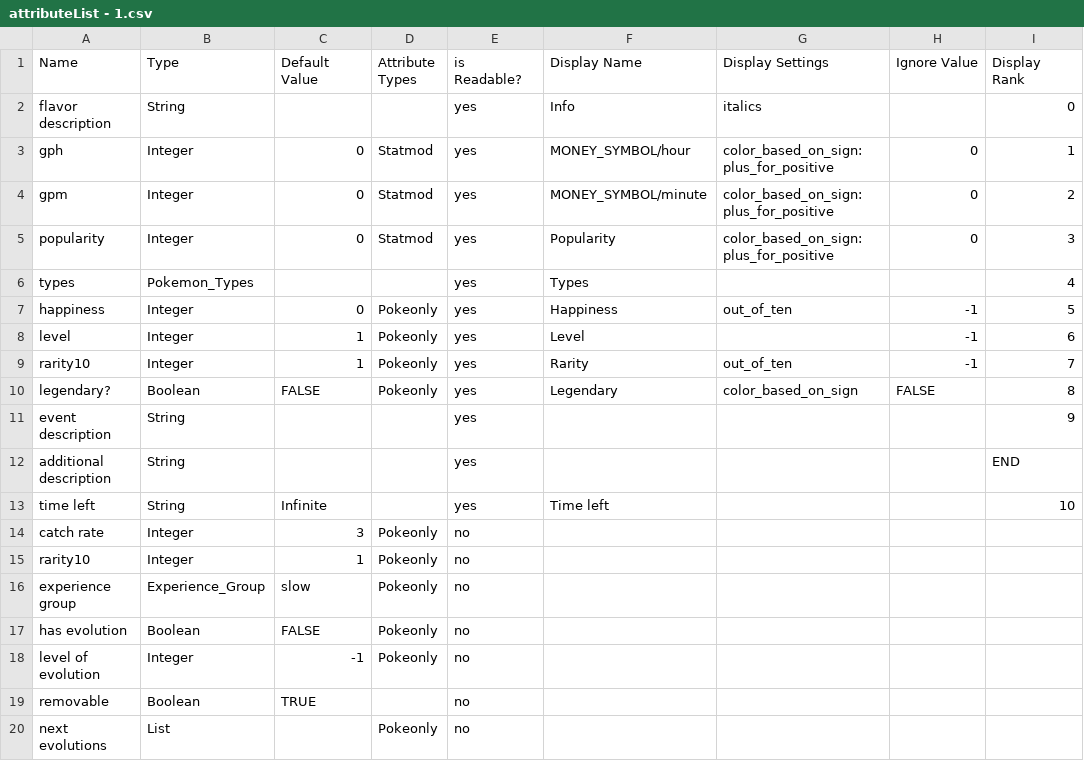
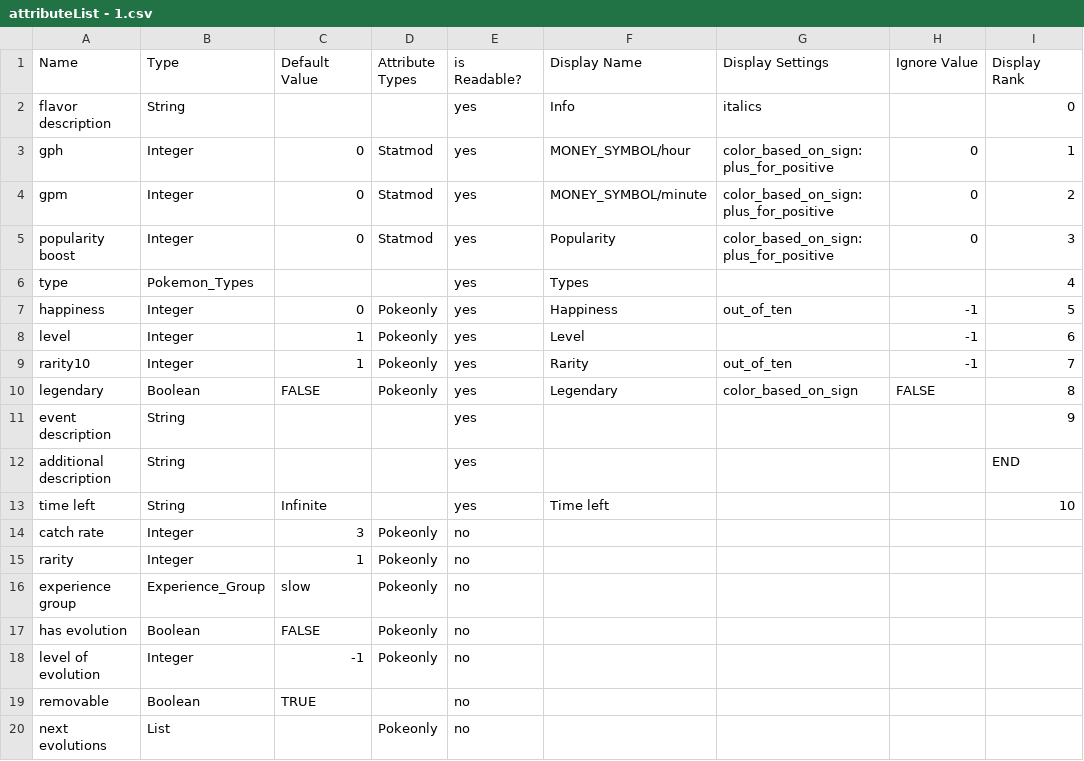
Before and after one commit to davidOSUL/CollectionGame, a CSV file: pokemongame/resources/InputFiles/attributeList - 1.csv, drawn as a sheet.

```diff
--- a/pokemongame/resources/InputFiles/attributeList - 1.csv
+++ b/pokemongame/resources/InputFiles/attributeList - 1.csv
@@ -4,4 +4,4 @@ gph,Integer,0,Statmod,yes,MONEY_SYMBOL/hour,color_based_on_sign:plus_for_positiv
 gpm,Integer,0,Statmod,yes,MONEY_SYMBOL/minute,color_based_on_sign:plus_for_positive,0,2
-popularity,Integer,0,Statmod,yes,Popularity,color_based_on_sign:plus_for_positive,0,3
-types,Pokemon_Types,,,yes,Types,,,4
+popularity boost,Integer,0,Statmod,yes,Popularity,color_based_on_sign:plus_for_positive,0,3
+type,Pokemon_Types,,,yes,Types,,,4
 happiness,Integer,0,Pokeonly,yes,Happiness,out_of_ten,-1,5
@@ -9,3 +9,3 @@ level,Integer,1,Pokeonly,yes,Level,,-1,6
 rarity10,Integer,1,Pokeonly,yes,Rarity,out_of_ten,-1,7
-legendary?,Boolean,FALSE,Pokeonly,yes,Legendary,color_based_on_sign,FALSE,8
+legendary,Boolean,FALSE,Pokeonly,yes,Legendary,color_based_on_sign,FALSE,8
 event description,String,,,yes,,,,9
@@ -14,3 +14,3 @@ time left,String,Infinite,,yes,Time left,,,10
 catch rate,Integer,3,Pokeonly,no,,,,
-rarity10,Integer,1,Pokeonly,no,,,,
+rarity,Integer,1,Pokeonly,no,,,,
 experience group,Experience_Group,slow,Pokeonly,no,,,,
```
Also changed, not shown: 13 other files.
